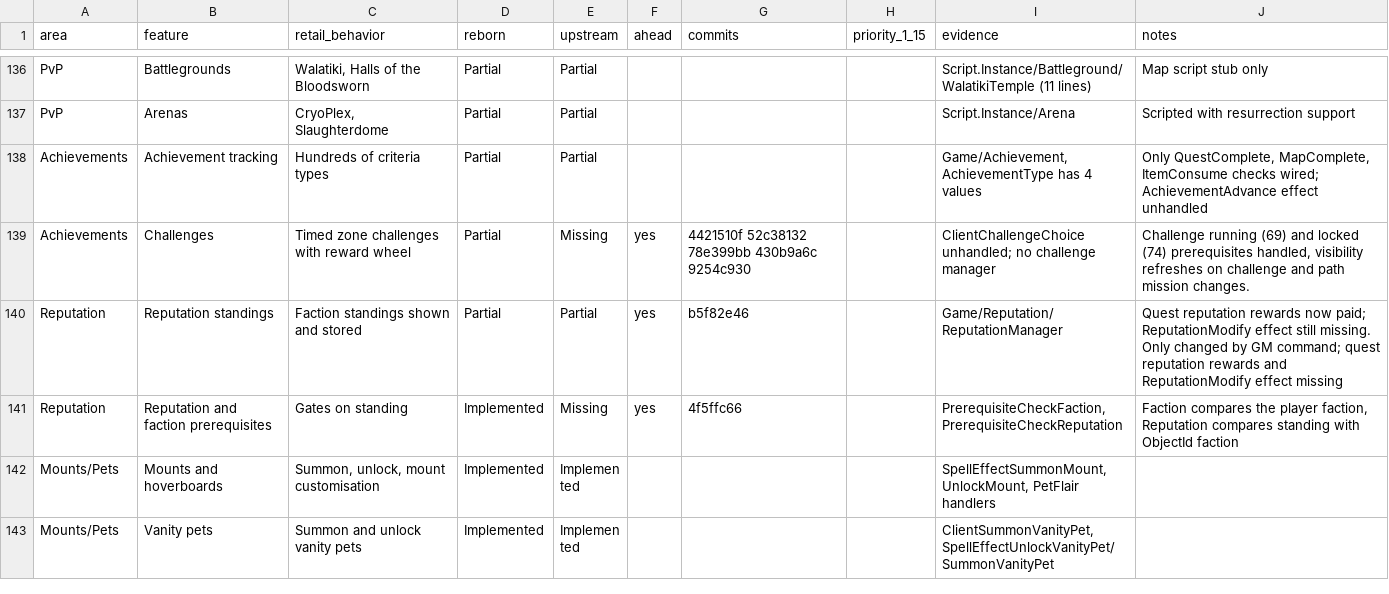
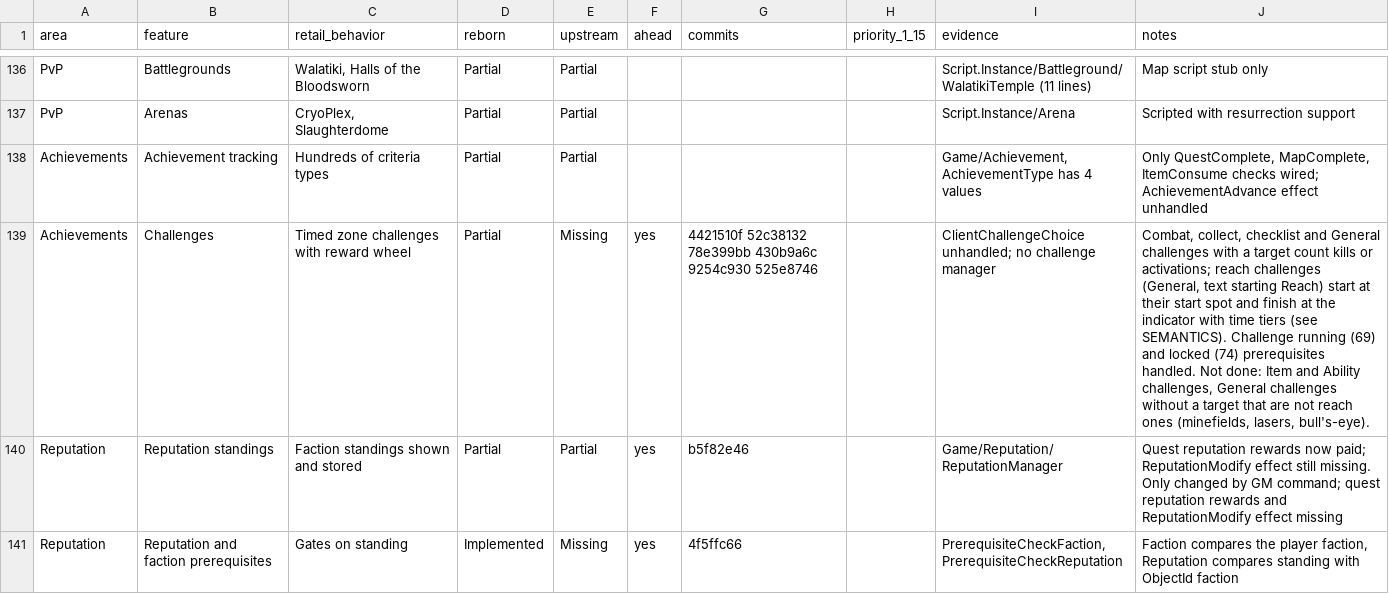
Before and after one commit to th3bluecarp/nexus-reborn, a CSV file: docs/reborn/parity.csv, drawn as a sheet; only a part is shown, gaps mark what is left out; the shorter side is filled out with more unchanged rows; the diff names each change by its address in the sheet, - before the commit and + after, or states it on an @@ line.

```diff
--- a/docs/reborn/parity.csv
+++ b/docs/reborn/parity.csv
-G139 (commits): …430b9a6c 9254c930
+G139 (commits): …430b9a6c 9254c930 525e8746
-J139 (notes): Challenge running (69) and locked (74) prerequisites handled, visibility refreshes on challenge and path mission changes.
+J139 (notes): Combat, collect, checklist and General challenges with a target count kills or activations; reach challenges (General, text starting Reach) start at their start spot and finish at the indicator with time tiers (see SEMANTICS). Challenge running (69) and locked (74) prerequisites handled. Not done: Item and Ability challenges, General challenges without a target that are not reach ones (minefields, lasers, bull's-eye).
```
Also changed, not shown: 2 other files.
